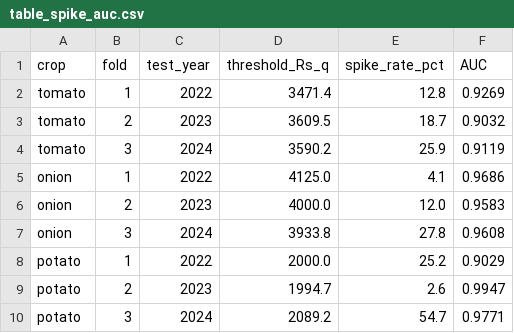
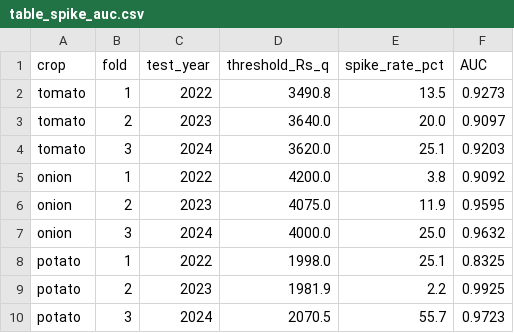
Before and after one commit to masroor01/TOP-Digital-Twin, a CSV file: Model_Output/table_spike_auc.csv, drawn as a sheet.

Commit message:
Fix naive baseline correctness bug; add MASE, spike-AUC; add results manifest
Found that every B1_Naive number in the ablation study came from Script 13
(table_benchmarks.csv), last run 2026-07-13 -- before the market refresh,
coverage filter, and potato zone fix -- on a mismatched 3-fold structure
(test years 2022-2024, vs Script 15's 4 folds through 2025). Comparing
current M0-M6 models against that baseline was never a fair comparison.

Fixed by computing naive persistence inline in Script 15, on the identical
folds/panel as every other variant. The corrected result changes the
study's headline finding: naive persistence now beats every M0-M6 variant
at h=1w for all three crops (not just potato as previously reported), and
also wins at h=4w for onion and potato. Richer features only pay off once
naive's own accuracy has collapsed at longer horizons -- a more qualified,
but more honest and defensible, claim than "richer model wins."

Also added MASE (scale-free, cross-crop-comparable, naive-normalized) as
a companion metric -- confirms the same story independently. Fixed a
separate real bug in Script 12 (a string column, imputed_method, was
crashing LightGBM's feature matrix -- missing from its exclude-list) and
re-ran it for current spike-detection AUC (0.92-0.94 across all 3 crops).

Added Model_Output/MANIFEST.md tracking which script produced each output
and when it was last regenerated, after finding two separate stale-output
bugs (table_benchmarks.csv, table_spike_auc.csv) that had gone unnoticed
for weeks with nothing on disk indicating their age.

```diff
--- a/Model_Output/table_spike_auc.csv
+++ b/Model_Output/table_spike_auc.csv
@@ -1,10 +1,10 @@
 crop,fold,test_year,threshold_Rs_q,spike_rate_pct,AUC
-tomato,1,2022,3471.4,12.8,0.9269
-tomato,2,2023,3609.5,18.7,0.9032
-tomato,3,2024,3590.2,25.9,0.9119
-onion,1,2022,4125.0,4.1,0.9686
-onion,2,2023,4000.0,12.0,0.9583
-onion,3,2024,3933.8,27.8,0.9608
-potato,1,2022,2000.0,25.2,0.9029
-potato,2,2023,1994.7,2.6,0.9947
-potato,3,2024,2089.2,54.7,0.9771
+tomato,1,2022,3490.8,13.5,0.9273
+tomato,2,2023,3640.0,20.0,0.9097
+tomato,3,2024,3620.0,25.1,0.9203
+onion,1,2022,4200.0,3.8,0.9092
+onion,2,2023,4075.0,11.9,0.9595
+onion,3,2024,4000.0,25.0,0.9632
+potato,1,2022,1998.0,25.1,0.8325
+potato,2,2023,1981.9,2.2,0.9925
+potato,3,2024,2070.5,55.7,0.9723
```
Also changed, not shown: Model_Output/ablation_raw_results.csv, Model_Output/table_ablation.csv, 13 other files.
